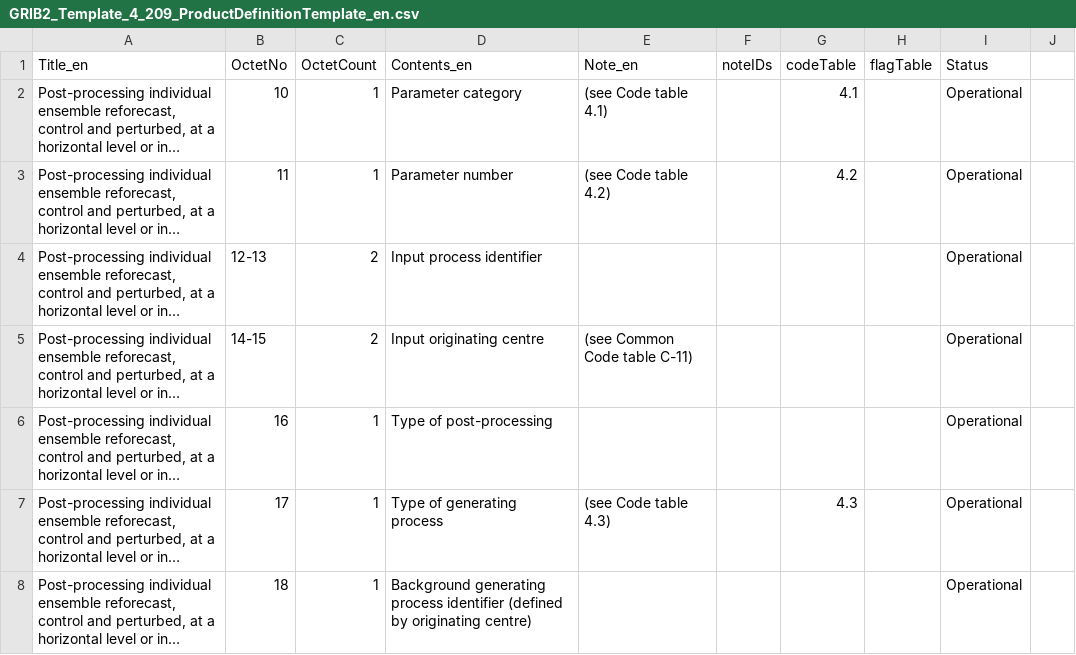
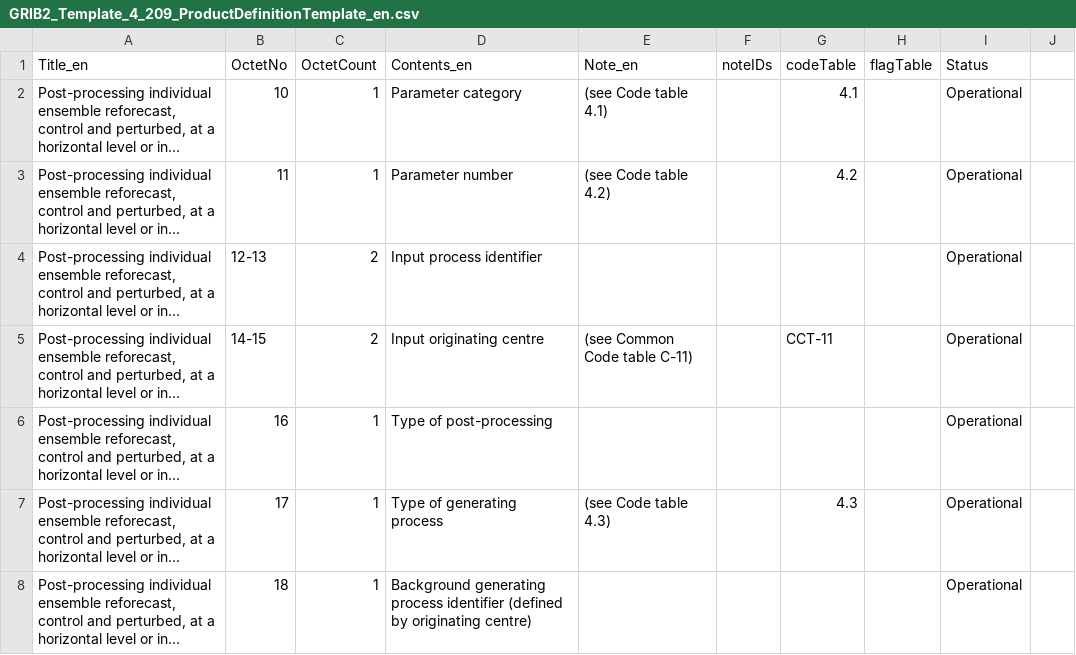
Before and after one commit to wmo-im/GRIB2, a CSV file: GRIB2_Template_4_209_ProductDefinitionTemplate_en.csv, drawn as a sheet; only a part is shown; long unchanged cells end in …; the diff names each change by its address in the sheet, - before the commit and + after, or states it on an @@ line.

Commit message:
Apply suggestion from @SibylleK
Code table for "Input originating centre" is missing.

```diff
--- a/GRIB2_Template_4_209_ProductDefinitionTemplate_en.csv
+++ b/GRIB2_Template_4_209_ProductDefinitionTemplate_en.csv
-G5 (codeTable): (empty)
+G5 (codeTable): CCT-11
```
